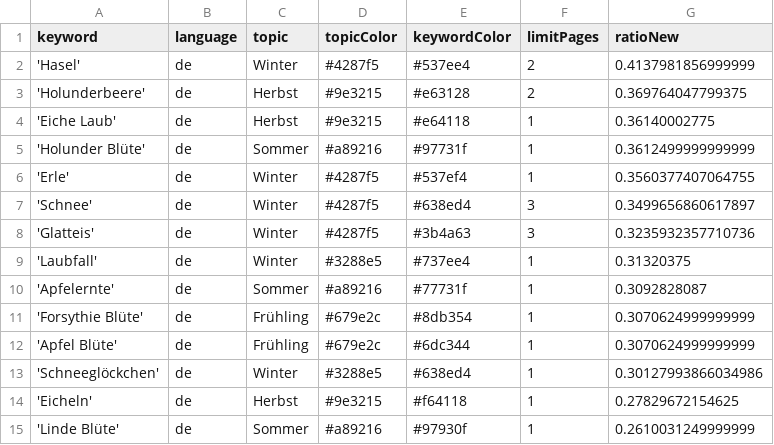
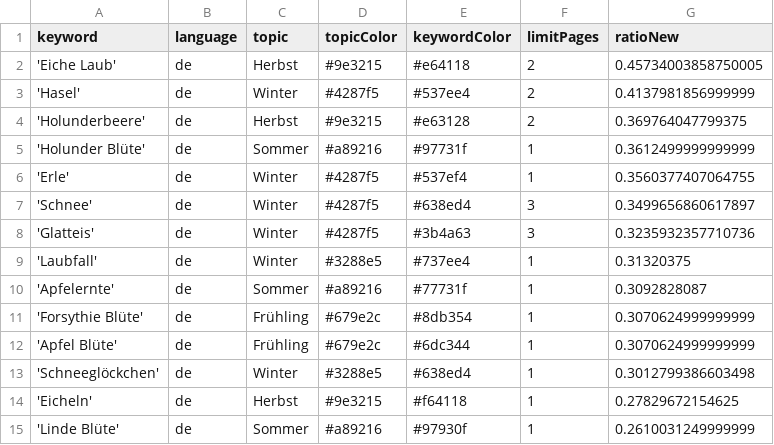
Before and after one commit to paularicarda-news/volcanoIsComing, a CSV file: keywords.csv, drawn as a sheet; only a part is shown.

```diff
--- a/keywords.csv
+++ b/keywords.csv
@@ -1,5 +1,5 @@
 keyword,language,topic,topicColor,keywordColor,limitPages,ratioNew
+'Eiche Laub',de,Herbst,#9e3215,#e64118,2,0.45734003858750005
 'Hasel',de,Winter,#4287f5,#537ee4,2,0.4137981856999999
 'Holunderbeere',de,Herbst,#9e3215,#e63128,2,0.369764047799375
-'Eiche Laub',de,Herbst,#9e3215,#e64118,1,0.36140002775
 'Holunder Blüte',de,Sommer,#a89216,#97731f,1,0.3612499999999999
@@ -12,3 +12,3 @@ keyword,language,topic,topicColor,keywordColor,limitPages,ratioNew
 'Apfel Blüte',de,Frühling,#679e2c,#6dc344,1,0.3070624999999999
-'Schneeglöckchen',de,Winter,#3288e5,#638ed4,1,0.30127993866034986
+'Schneeglöckchen',de,Winter,#3288e5,#638ed4,1,0.3012799386603498
 'Eicheln',de,Herbst,#9e3215,#f64118,1,0.27829672154625
```
Also changed, not shown: csv/news_2025_09.csv.
